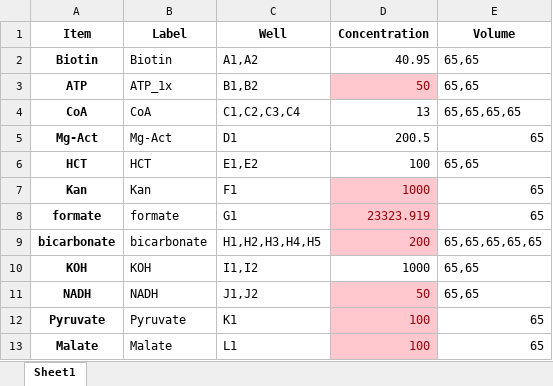
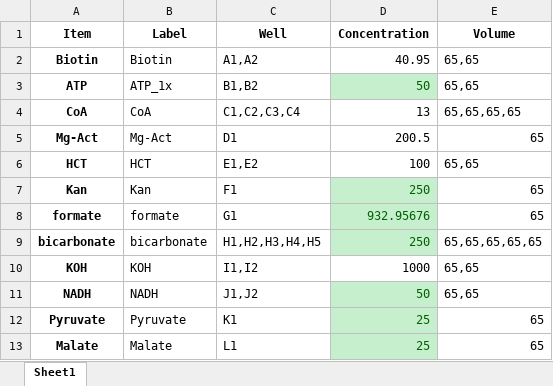
Before and after one commit to carothersresearch/WHISPR, an Excel workbook: source_plates/221004_arpae_buffers.xlsx, sheet Sheet1, drawn as a sheet; values as stored, in another font and other column widths than the file's, no borders; the diff names each change by its address in the sheet, - before the commit and + after, or states it on an @@ line.

Commit message:
correct dilutions

```diff
--- a/source_plates/221004_arpae_buffers.xlsx (sheet Sheet1)
+++ b/source_plates/221004_arpae_buffers.xlsx (sheet Sheet1)
@@ D3 fill: #FFC7CE → #C6EFCE, text colour: #9C0006 → #006100 @@
-D7 (Concentration): 1000
+D7 (Concentration): 250
@@ D7:D9 fill: #FFC7CE → #C6EFCE, text colour: #9C0006 → #006100 @@
-D8 (Concentration): 23323.919
+D8 (Concentration): 932.95676
-D9 (Concentration): 200
+D9 (Concentration): 250
@@ D11:D13 fill: #FFC7CE → #C6EFCE, text colour: #9C0006 → #006100 @@
-D12:D13 (Concentration): 100
+D12:D13 (Concentration): 25
```
